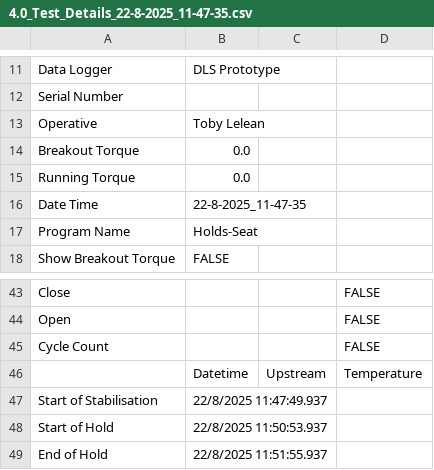
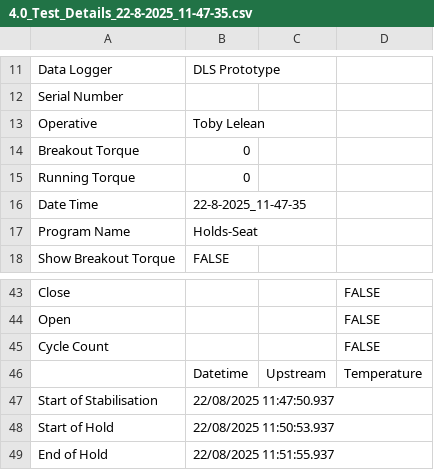
Before and after one commit to tlelean/R-D-AutoChart-Generation, a CSV file: Example Data/Holds Seat/4.0_Test_Details_22-8-2025_11-47-35.csv, drawn as a sheet; only a part is shown, gaps mark what is left out; the diff names each change by its address in the sheet, - before the commit and + after, or states it on an @@ line.

Commit message:
Refactor: Update PDF generation and test detail CSV files for improved clarity and consistency

```diff
--- a/Example Data/Holds Seat/4.0_Test_Details_22-8-2025_11-47-35.csv
+++ b/Example Data/Holds Seat/4.0_Test_Details_22-8-2025_11-47-35.csv
-B14:B15: 0.0
+B14:B15: 0
-B47: 22/8/2025 11:47:49.937
+B47: 22/08/2025 11:47:50.937
-B48: 22/8/2025 11:50:53.937
+B48: 22/08/2025 11:50:53.937
-B49: 22/8/2025 11:51:55.937
+B49: 22/08/2025 11:51:55.937
```
Also changed, not shown: 11 other files.
